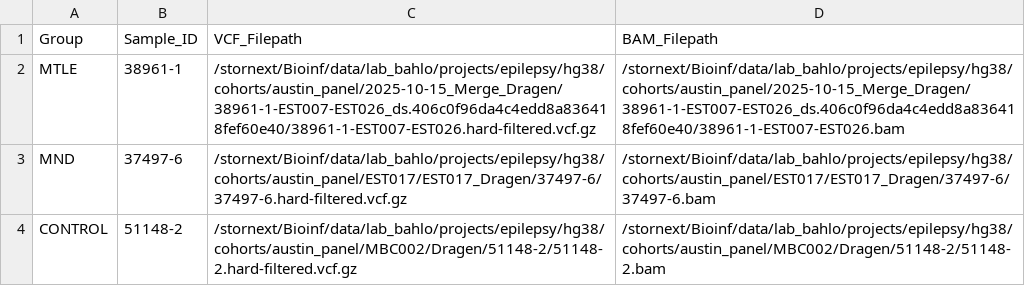
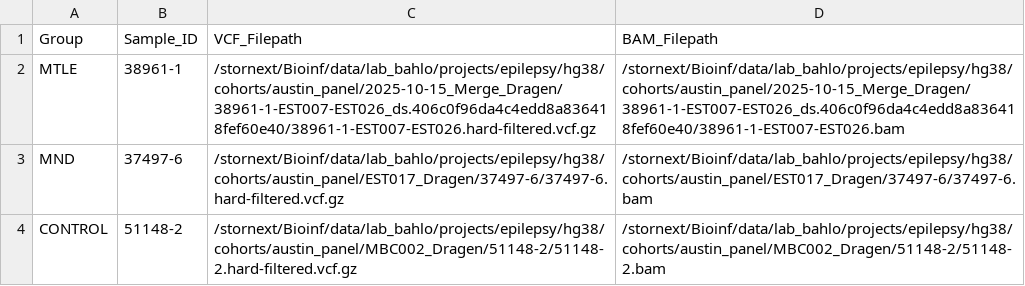
Before and after one commit to joshreid1/Duplex_Sequencing_Workflow, a TSV file: pipeline_files/manifest_files/test_sample_info.tsv, drawn as a sheet.

```diff
--- a/pipeline_files/manifest_files/test_sample_info.tsv
+++ b/pipeline_files/manifest_files/test_sample_info.tsv
@@ -2,3 +2,3 @@ Group	Sample_ID	VCF_Filepath	BAM_Filepath
 MTLE	38961-1	/stornext/Bioinf/data/lab_bahlo/projects/epilepsy/hg38/cohorts/austin_panel/2025-10-15_Merge_Dragen/38961-1-EST007-EST026_ds.406c0f96da4c4edd8a836418fef60e40/38961-1-EST007-EST026.hard-filtered.vcf.gz	/stornext/Bioinf/data/lab_bahlo/projects/epilepsy/hg38/cohorts/austin_panel/2025-10-15_Merge_Dragen/38961-1-EST007-EST026_ds.406c0f96da4c4edd8a836418fef60e40/38961-1-EST007-EST026.bam
-MND	37497-6	/stornext/Bioinf/data/lab_bahlo/projects/epilepsy/hg38/cohorts/austin_panel/EST017/EST017_Dragen/37497-6/37497-6.hard-filtered.vcf.gz	/stornext/Bioinf/data/lab_bahlo/projects/epilepsy/hg38/cohorts/austin_panel/EST017/EST017_Dragen/37497-6/37497-6.bam
-CONTROL	51148-2	/stornext/Bioinf/data/lab_bahlo/projects/epilepsy/hg38/cohorts/austin_panel/MBC002/Dragen/51148-2/51148-2.hard-filtered.vcf.gz	/stornext/Bioinf/data/lab_bahlo/projects/epilepsy/hg38/cohorts/austin_panel/MBC002/Dragen/51148-2/51148-2.bam
+MND	37497-6	/stornext/Bioinf/data/lab_bahlo/projects/epilepsy/hg38/cohorts/austin_panel/EST017_Dragen/37497-6/37497-6.hard-filtered.vcf.gz	/stornext/Bioinf/data/lab_bahlo/projects/epilepsy/hg38/cohorts/austin_panel/EST017_Dragen/37497-6/37497-6.bam
+CONTROL	51148-2	/stornext/Bioinf/data/lab_bahlo/projects/epilepsy/hg38/cohorts/austin_panel/MBC002_Dragen/51148-2/51148-2.hard-filtered.vcf.gz	/stornext/Bioinf/data/lab_bahlo/projects/epilepsy/hg38/cohorts/austin_panel/MBC002_Dragen/51148-2/51148-2.bam
```
Also changed, not shown: 2 other files.
